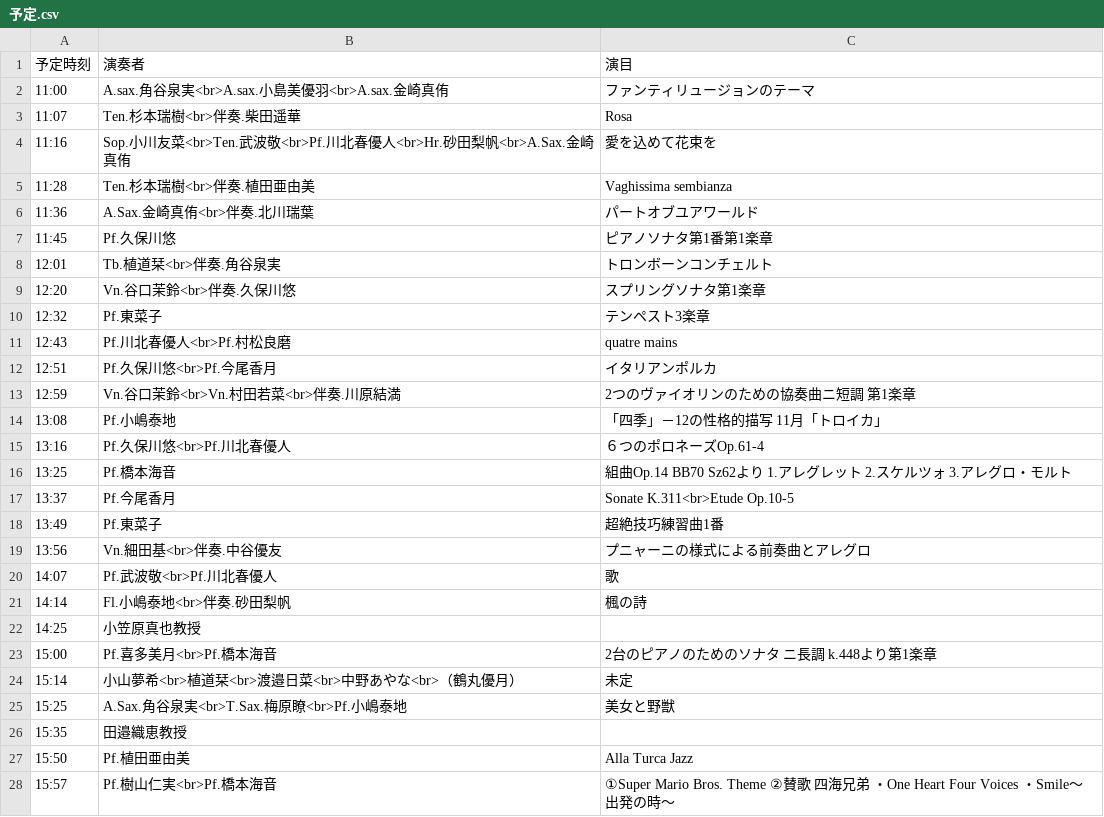
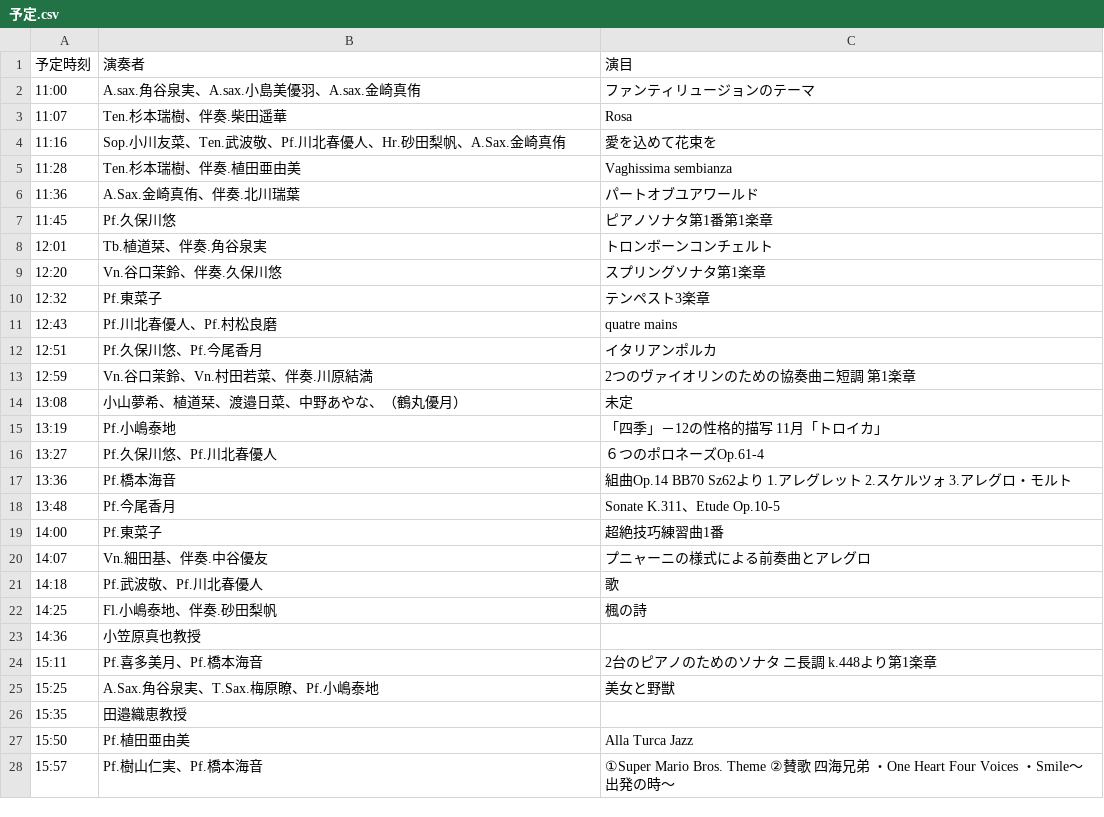
Before and after one commit to Peccatore/2023, a CSV file: 予定.csv, drawn as a sheet; only a part is shown; the diff covers the shown part only.

Commit message:
Add files via upload

```diff
--- a/予定.csv
+++ b/予定.csv
@@ -1,28 +1,28 @@
 予定時刻,演奏者,演目
-11:00,A.sax.角谷泉実<br>A.sax.小島美優羽<br>A.sax.金崎真侑,ファンティリュージョンのテーマ
-11:07,Ten.杉本瑞樹<br>伴奏.柴田遥華,Rosa
-11:16,Sop.小川友菜<br>Ten.武波敬<br>Pf.川北春優人<br>Hr.砂田梨帆<br>A.Sax.金崎真侑,愛を込めて花束を
-11:28,Ten.杉本瑞樹<br>伴奏.植田亜由美,Vaghissima sembianza
-11:36,A.Sax.金崎真侑<br>伴奏.北川瑞葉,パートオブユアワールド
+11:00,A.sax.角谷泉実、A.sax.小島美優羽、A.sax.金崎真侑,ファンティリュージョンのテーマ
+11:07,Ten.杉本瑞樹、伴奏.柴田遥華,Rosa
+11:16,Sop.小川友菜、Ten.武波敬、Pf.川北春優人、Hr.砂田梨帆、A.Sax.金崎真侑,愛を込めて花束を
+11:28,Ten.杉本瑞樹、伴奏.植田亜由美,Vaghissima sembianza
+11:36,A.Sax.金崎真侑、伴奏.北川瑞葉,パートオブユアワールド
 11:45,Pf.久保川悠,ピアノソナタ第1番第1楽章
-12:01,Tb.植道栞<br>伴奏.角谷泉実,トロンボーンコンチェルト
-12:20,Vn.谷口茉鈴<br>伴奏.久保川悠,スプリングソナタ第1楽章
+12:01,Tb.植道栞、伴奏.角谷泉実,トロンボーンコンチェルト
+12:20,Vn.谷口茉鈴、伴奏.久保川悠,スプリングソナタ第1楽章
 12:32,Pf.東菜子,テンペスト3楽章
-12:43,Pf.川北春優人<br>Pf.村松良磨,quatre mains
-12:51,Pf.久保川悠<br>Pf.今尾香月,イタリアンポルカ
-12:59,Vn.谷口茉鈴<br>Vn.村田若菜<br>伴奏.川原結満,2つのヴァイオリンのための協奏曲ニ短調 第1楽章
-13:08,Pf.小嶋泰地,「四季」－12の性格的描写 11月「トロイカ」
-13:16,Pf.久保川悠<br>Pf.川北春優人,６つのポロネーズOp.61-4
-13:25,Pf.橋本海音,組曲Op.14 BB70 Sz62より　1.アレグレット　2.スケルツォ　3.アレグロ・モルト
-13:37,Pf.今尾香月,Sonate K.311<br>Etude Op.10-5
-13:49,Pf.東菜子,超絶技巧練習曲1番
-13:56,Vn.細田基<br>伴奏.中谷優友,プニャーニの様式による前奏曲とアレグロ
-14:07,Pf.武波敬<br>Pf.川北春優人,歌
-14:14,Fl.小嶋泰地<br>伴奏.砂田梨帆,楓の詩
-14:25,小笠原真也教授,
-15:00,Pf.喜多美月<br>Pf.橋本海音,2台のピアノのためのソナタ　ニ長調　k.448より第1楽章
-15:14,小山夢希<br>植道栞<br>渡邉日菜<br>中野あやな<br>（鶴丸優月）,未定
-15:25,A.Sax.角谷泉実<br>T.Sax.梅原瞭<br>Pf.小嶋泰地,美女と野獣
+12:43,Pf.川北春優人、Pf.村松良磨,quatre mains
+12:51,Pf.久保川悠、Pf.今尾香月,イタリアンポルカ
+12:59,Vn.谷口茉鈴、Vn.村田若菜、伴奏.川原結満,2つのヴァイオリンのための協奏曲ニ短調 第1楽章
+13:08,小山夢希、植道栞、渡邉日菜、中野あやな、（鶴丸優月）,未定
+13:19,Pf.小嶋泰地,「四季」－12の性格的描写 11月「トロイカ」
+13:27,Pf.久保川悠、Pf.川北春優人,６つのポロネーズOp.61-4
+13:36,Pf.橋本海音,組曲Op.14 BB70 Sz62より　1.アレグレット　2.スケルツォ　3.アレグロ・モルト
+13:48,Pf.今尾香月,Sonate K.311、Etude Op.10-5
+14:00,Pf.東菜子,超絶技巧練習曲1番
+14:07,Vn.細田基、伴奏.中谷優友,プニャーニの様式による前奏曲とアレグロ
+14:18,Pf.武波敬、Pf.川北春優人,歌
+14:25,Fl.小嶋泰地、伴奏.砂田梨帆,楓の詩
+14:36,小笠原真也教授,
+15:11,Pf.喜多美月、Pf.橋本海音,2台のピアノのためのソナタ　ニ長調　k.448より第1楽章
+15:25,A.Sax.角谷泉実、T.Sax.梅原瞭、Pf.小嶋泰地,美女と野獣
 15:35,田邉織恵教授,
 15:50,Pf.植田亜由美,Alla Turca Jazz
-15:57,Pf.樹山仁実<br>Pf.橋本海音,①Super　Mario　Bros.　Theme　　②賛歌　四海兄弟　・One 　Heart　Four　Voices　・Smile〜出発の時〜
+15:57,Pf.樹山仁実、Pf.橋本海音,①Super　Mario　Bros.　Theme　　②賛歌　四海兄弟　・One 　Heart　Four　Voices　・Smile〜出発の時〜
```
Also changed, not shown: 3 edited cells elsewhere in this file.
